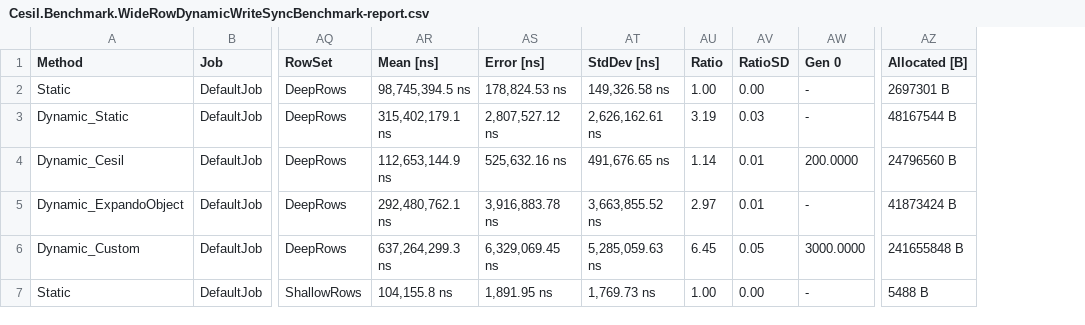
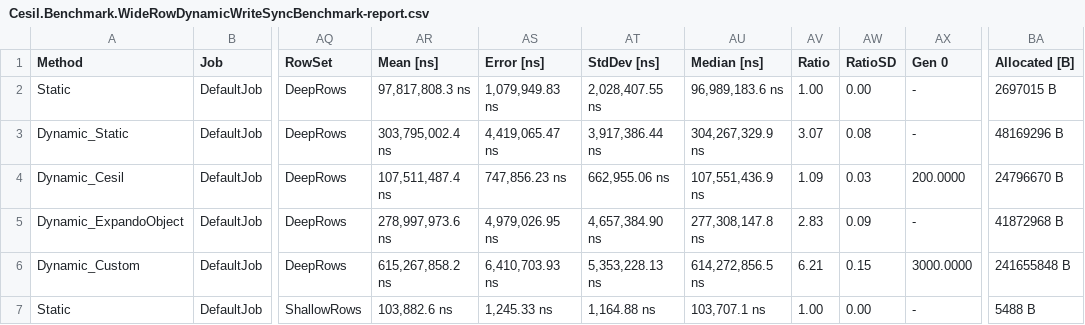
Before and after one commit to kevin-montrose/Cesil, a CSV file: BenchmarkResults/results/Cesil.Benchmark.WideRowDynamicWriteSyncBenchmark-report.csv, drawn as a sheet; only a part is shown, gaps mark what is left out; addresses are those after the commit; the diff covers the shown part only; the diff names each change by its address in the sheet, - before the commit and + after, or states it on an @@ line.

```diff
--- a/BenchmarkResults/results/Cesil.Benchmark.WideRowDynamicWriteSyncBenchmark-report.csv
+++ b/BenchmarkResults/results/Cesil.Benchmark.WideRowDynamicWriteSyncBenchmark-report.csv
+column AU (Median [ns]), rows 2-7: 96,989,183.6 ns | 304,267,329.9 ns | 107,551,436.9 ns | 277,308,147.8 ns | 614,272,856.5 ns | 103,707.1 ns
-AR2 (Mean [ns]): 98,745,394.5 ns
+AR2 (Mean [ns]): 97,817,808.3 ns
-AS2 (Error [ns]): 178,824.53 ns
+AS2 (Error [ns]): 1,079,949.83 ns
-AT2 (StdDev [ns]): 149,326.58 ns
+AT2 (StdDev [ns]): 2,028,407.55 ns
-BA2 (Allocated [B]): 2697301 B
+BA2 (Allocated [B]): 2697015 B
-AR3 (Mean [ns]): 315,402,179.1 ns
+AR3 (Mean [ns]): 303,795,002.4 ns
-AS3 (Error [ns]): 2,807,527.12 ns
+AS3 (Error [ns]): 4,419,065.47 ns
-AT3 (StdDev [ns]): 2,626,162.61 ns
+AT3 (StdDev [ns]): 3,917,386.44 ns
-AV3 (Ratio): 3.19
+AV3 (Ratio): 3.07
-AW3 (RatioSD): 0.03
+AW3 (RatioSD): 0.08
-BA3 (Allocated [B]): 48167544 B
+BA3 (Allocated [B]): 48169296 B
-AR4 (Mean [ns]): 112,653,144.9 ns
+AR4 (Mean [ns]): 107,511,487.4 ns
-AS4 (Error [ns]): 525,632.16 ns
+AS4 (Error [ns]): 747,856.23 ns
-AT4 (StdDev [ns]): 491,676.65 ns
+AT4 (StdDev [ns]): 662,955.06 ns
-AV4 (Ratio): 1.14
+AV4 (Ratio): 1.09
-AW4 (RatioSD): 0.01
+AW4 (RatioSD): 0.03
-BA4 (Allocated [B]): 24796560 B
+BA4 (Allocated [B]): 24796670 B
-AR5 (Mean [ns]): 292,480,762.1 ns
+AR5 (Mean [ns]): 278,997,973.6 ns
-AS5 (Error [ns]): 3,916,883.78 ns
+AS5 (Error [ns]): 4,979,026.95 ns
-AT5 (StdDev [ns]): 3,663,855.52 ns
+AT5 (StdDev [ns]): 4,657,384.90 ns
-AV5 (Ratio): 2.97
+AV5 (Ratio): 2.83
-AW5 (RatioSD): 0.01
+AW5 (RatioSD): 0.09
-BA5 (Allocated [B]): 41873424 B
+BA5 (Allocated [B]): 41872968 B
-AR6 (Mean [ns]): 637,264,299.3 ns
+AR6 (Mean [ns]): 615,267,858.2 ns
-AS6 (Error [ns]): 6,329,069.45 ns
+AS6 (Error [ns]): 6,410,703.93 ns
-AT6 (StdDev [ns]): 5,285,059.63 ns
+AT6 (StdDev [ns]): 5,353,228.13 ns
-AV6 (Ratio): 6.45
+AV6 (Ratio): 6.21
-AW6 (RatioSD): 0.05
+AW6 (RatioSD): 0.15
-AR7 (Mean [ns]): 104,155.8 ns
+AR7 (Mean [ns]): 103,882.6 ns
-AS7 (Error [ns]): 1,891.95 ns
+AS7 (Error [ns]): 1,245.33 ns
-AT7 (StdDev [ns]): 1,769.73 ns
+AT7 (StdDev [ns]): 1,164.88 ns
```
Also changed, not shown: 22 edited cells elsewhere in this file, BenchmarkResults/results/Cesil.Benchmark.MemberOrderHelperBenchmark-report.csv, BenchmarkResults/results/Cesil.Benchmark.NameLookupBenchmark_LookupSuccess-report.csv, 37 other files.
